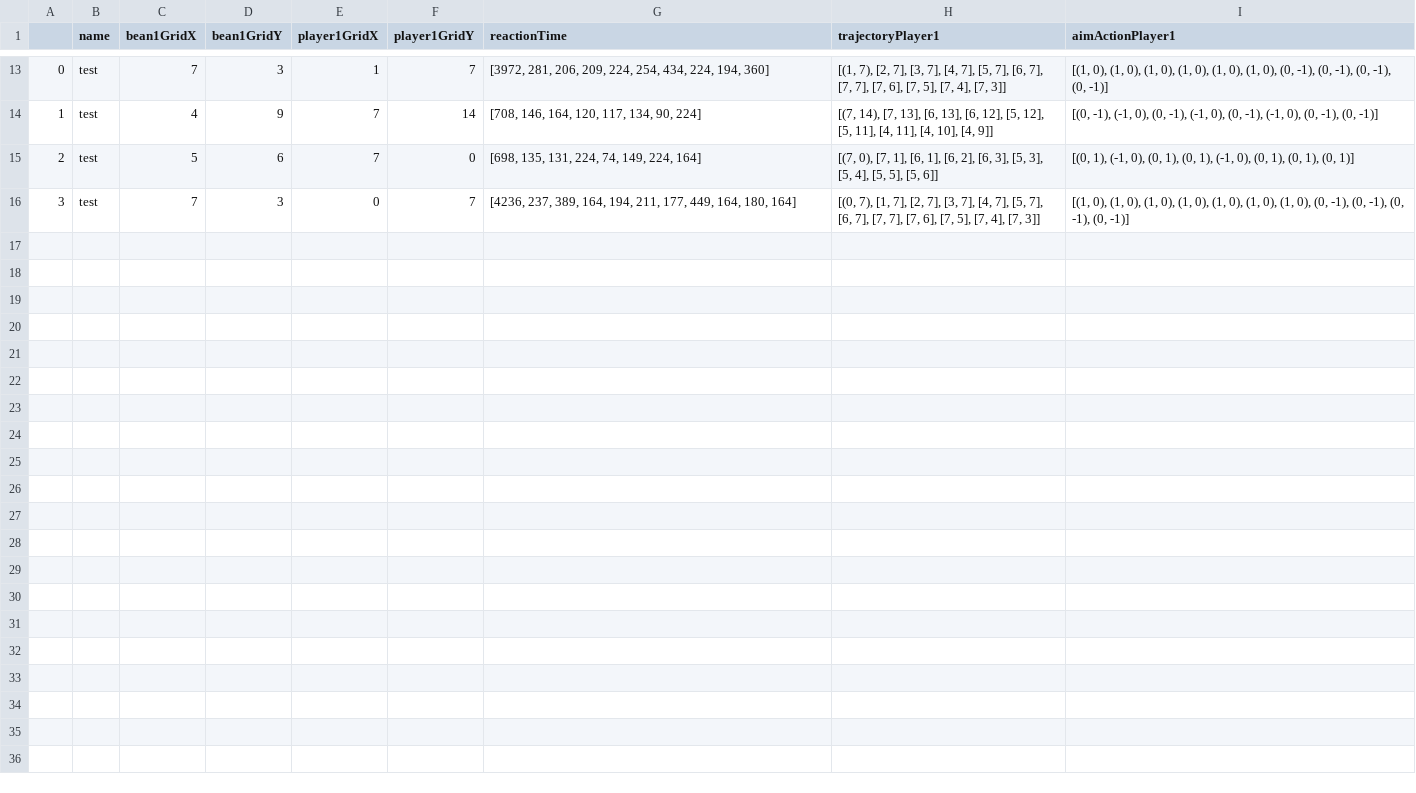
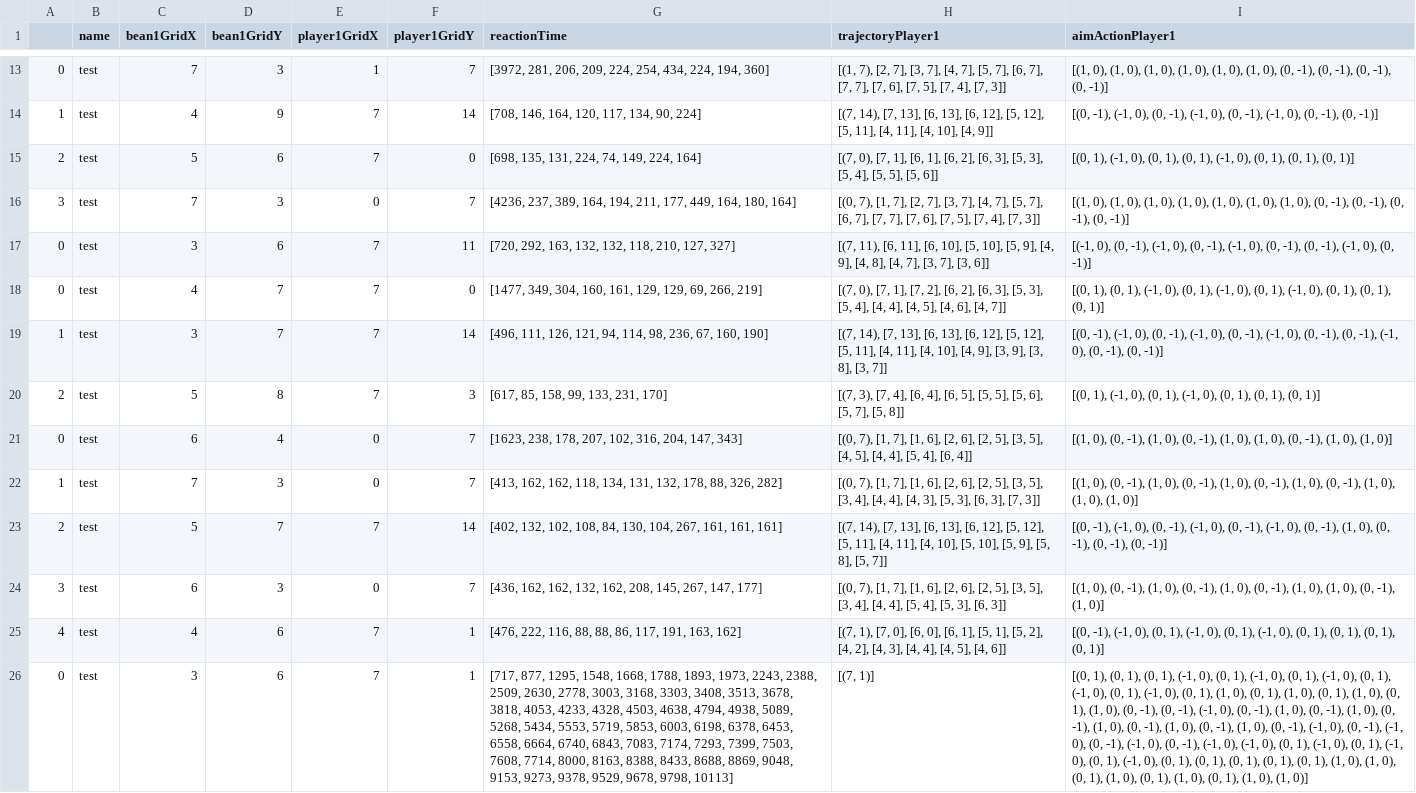
Before and after one commit to chengshaozhe/DukeVIP, a CSV file: human-AI/results/Practest.csv, drawn as a sheet; only a part is shown, gaps mark what is left out; the diff names each change by its address in the sheet, - before the commit and + after, or states it on an @@ line.

```diff
--- a/human-AI/results/Practest.csv
+++ b/human-AI/results/Practest.csv
+row 17: 0 | test | 3 | 6 | 7 | 11 | [720, 292, 163, 132, 132, 118, 210, 127, 327] | [(7, 11), [6, 11], [6, 10], [5, 10], [5, 9], [4, 9], [4, 8], [4, 7], [3, 7], [3, 6]] | [(-1, 0), (0, -1), (-1, 0), (0, -1), (-1, 0), (0, -1), (0, -1), (-1, 0), (0, -1)]
+row 18: 0 | test | 4 | 7 | 7 | 0 | [1477, 349, 304, 160, 161, 129, 129, 69, 266, 219] | [(7, 0), [7, 1], [7, 2], [6, 2], [6, 3], [5, 3], [5, 4], [4, 4], [4, 5], [4, 6], [4, 7]] | [(0, 1), (0, 1), (-1, 0), (0, 1), (-1, 0), (0, 1), (-1, 0), (0, 1), (0, 1), (0, 1)]
+row 19: 1 | test | 3 | 7 | 7 | 14 | [496, 111, 126, 121, 94, 114, 98, 236, 67, 160, 190] | [(7, 14), [7, 13], [6, 13], [6, 12], [5, 12], [5, 11], [4, 11], [4, 10], [4, 9], [3, 9], [3, 8], [3, 7]] | [(0, -1), (-1, 0), (0, -1), (-1, 0), (0, -1), (-1, 0), (0, -1), (0, -1), (-1, 0), (0, -1), (0, -1)]
+row 20: 2 | test | 5 | 8 | 7 | 3 | [617, 85, 158, 99, 133, 231, 170] | [(7, 3), [7, 4], [6, 4], [6, 5], [5, 5], [5, 6], [5, 7], [5, 8]] | [(0, 1), (-1, 0), (0, 1), (-1, 0), (0, 1), (0, 1), (0, 1)]
+row 21: 0 | test | 6 | 4 | 0 | 7 | [1623, 238, 178, 207, 102, 316, 204, 147, 343] | [(0, 7), [1, 7], [1, 6], [2, 6], [2, 5], [3, 5], [4, 5], [4, 4], [5, 4], [6, 4]] | [(1, 0), (0, -1), (1, 0), (0, -1), (1, 0), (1, 0), (0, -1), (1, 0), (1, 0)]
+row 22: 1 | test | 7 | 3 | 0 | 7 | [413, 162, 162, 118, 134, 131, 132, 178, 88, 326, 282] | [(0, 7), [1, 7], [1, 6], [2, 6], [2, 5], [3, 5], [3, 4], [4, 4], [4, 3], [5, 3], [6, 3], [7, 3]] | [(1, 0), (0, -1), (1, 0), (0, -1), (1, 0), (0, -1), (1, 0), (0, -1), (1, 0), (1, 0), (1, 0)]
+row 23: 2 | test | 5 | 7 | 7 | 14 | [402, 132, 102, 108, 84, 130, 104, 267, 161, 161, 161] | [(7, 14), [7, 13], [6, 13], [6, 12], [5, 12], [5, 11], [4, 11], [4, 10], [5, 10], [5, 9], [5, 8], [5, 7]] | [(0, -1), (-1, 0), (0, -1), (-1, 0), (0, -1), (-1, 0), (0, -1), (1, 0), (0, -1), (0, -1), (0, -1)]
+row 24: 3 | test | 6 | 3 | 0 | 7 | [436, 162, 162, 132, 162, 208, 145, 267, 147, 177] | [(0, 7), [1, 7], [1, 6], [2, 6], [2, 5], [3, 5], [3, 4], [4, 4], [5, 4], [5, 3], [6, 3]] | [(1, 0), (0, -1), (1, 0), (0, -1), (1, 0), (0, -1), (1, 0), (1, 0), (0, -1), (1, 0)]
+row 25: 4 | test | 4 | 6 | 7 | 1 | [476, 222, 116, 88, 88, 86, 117, 191, 163, 162] | [(7, 1), [7, 0], [6, 0], [6, 1], [5, 1], [5, 2], [4, 2], [4, 3], [4, 4], [4, 5], [4, 6]] | [(0, -1), (-1, 0), (0, 1), (-1, 0), (0, 1), (-1, 0), (0, 1), (0, 1), (0, 1), (0, 1)]
+row 26: 0 | test | 3 | 6 | 7 | 1 | [717, 877, 1295, 1548, 1668, 1788, 1893, 1973, 2243, 2388, 2509, 2630, 2778, 3003, 3168, 3303, 3408, 3513, 3678, 3818, 4053, 4233, 4328, 4503, 4638, 4794, 4938, 5089, 5268, 5434, 5553, 5719, 5853, 6003, 6198, 6378, 6453, 6558, 6664, 6740, 6843, 7083, 7174, 7293, 7399, 7503, 7608, 7714, 8000, 8163, 8388, 8433, 8688, 8869, 9048, 9153, 9273, 9378, 9529, 9678, 9798, 10113] | [(7, 1)] | [(0, 1), (0, 1), (0, 1), (-1, 0), (0, 1), (-1, 0), (0, 1), (-1, 0), (0, 1), (-1, 0), (0, 1), (-1, 0), (0, 1), (1, 0), (0, 1), (1, 0), (0, 1), (1, 0), (0, 1), (1, 0), (0, -1), (0, -1), (-1, 0), (0, -1), (1, 0), (0, -1), (1, 0), (0, -1), (1, 0), (0, -1), (1, 0), (0, -1), (1, 0), (0, -1), (-1, 0), (0, -1), (-1, 0), (0, -1), (-1, 0), (0, -1), (-1, 0), (-1, 0), (0, 1), (-1, 0), (0, 1), (-1, 0), (0, 1), (-1, 0), (0, 1), (0, 1), (0, 1), (0, 1), (0, 1), (1, 0), (1, 0), (0, 1), (1, 0), (0, 1), (1, 0), (0, 1), (1, 0), (1, 0)]
```
Also changed, not shown: 11 other files.
